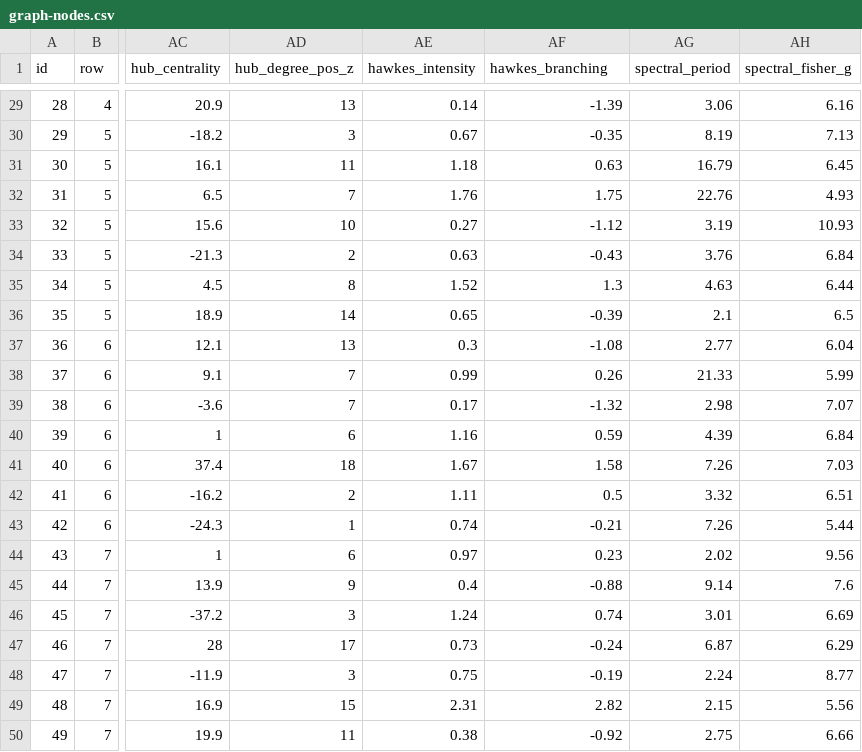
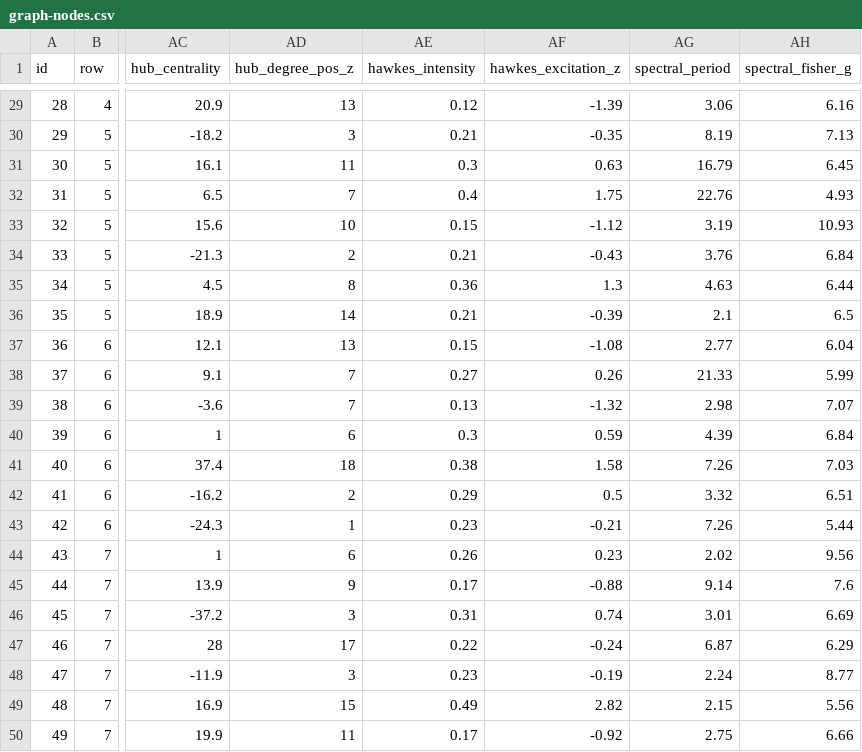
Before and after one commit to 4rankng/toto.sg, a CSV file: public/data/graph-nodes.csv, drawn as a sheet; only a part is shown, gaps mark what is left out; the diff covers the shown part only; the diff names each change by its address in the sheet, - before the commit and + after, or states it on an @@ line.

```diff
--- a/public/data/graph-nodes.csv
+++ b/public/data/graph-nodes.csv
-AF1: hawkes_branching
+AF1: hawkes_excitation_z
-AE29 (hawkes_intensity): 0.14
+AE29 (hawkes_intensity): 0.12
-AE30 (hawkes_intensity): 0.67
+AE30 (hawkes_intensity): 0.21
-AE31 (hawkes_intensity): 1.18
+AE31 (hawkes_intensity): 0.3
-AE32 (hawkes_intensity): 1.76
+AE32 (hawkes_intensity): 0.4
-AE33 (hawkes_intensity): 0.27
+AE33 (hawkes_intensity): 0.15
-AE34 (hawkes_intensity): 0.63
+AE34 (hawkes_intensity): 0.21
-AE35 (hawkes_intensity): 1.52
+AE35 (hawkes_intensity): 0.36
-AE36 (hawkes_intensity): 0.65
+AE36 (hawkes_intensity): 0.21
-AE37 (hawkes_intensity): 0.3
+AE37 (hawkes_intensity): 0.15
-AE38 (hawkes_intensity): 0.99
+AE38 (hawkes_intensity): 0.27
-AE39 (hawkes_intensity): 0.17
+AE39 (hawkes_intensity): 0.13
-AE40 (hawkes_intensity): 1.16
+AE40 (hawkes_intensity): 0.3
-AE41 (hawkes_intensity): 1.67
+AE41 (hawkes_intensity): 0.38
-AE42 (hawkes_intensity): 1.11
+AE42 (hawkes_intensity): 0.29
-AE43 (hawkes_intensity): 0.74
+AE43 (hawkes_intensity): 0.23
-AE44 (hawkes_intensity): 0.97
+AE44 (hawkes_intensity): 0.26
-AE45 (hawkes_intensity): 0.4
+AE45 (hawkes_intensity): 0.17
-AE46 (hawkes_intensity): 1.24
+AE46 (hawkes_intensity): 0.31
-AE47 (hawkes_intensity): 0.73
+AE47 (hawkes_intensity): 0.22
-AE48 (hawkes_intensity): 0.75
+AE48 (hawkes_intensity): 0.23
-AE49 (hawkes_intensity): 2.31
+AE49 (hawkes_intensity): 0.49
-AE50 (hawkes_intensity): 0.38
+AE50 (hawkes_intensity): 0.17
```
Also changed, not shown: 27 edited cells elsewhere in this file, 25 other files.
